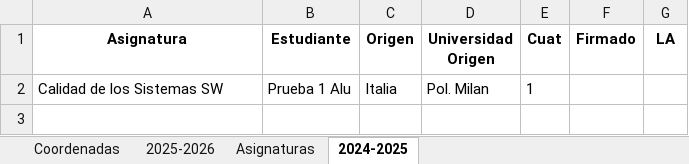
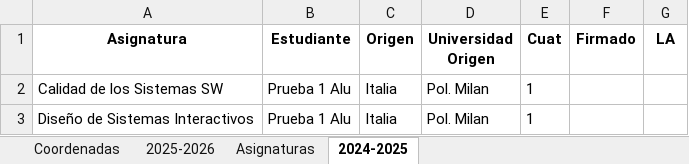
Before and after one commit to MariaPicazoSanchez/TFG-MariaPicazoSanchez, an Excel workbook: install_root/data_demo/ERASMUS IN.xlsx, sheet 2024-2025, drawn as a sheet; values as stored, in another font and other column widths than the file's, no borders; the diff names each change by its address in the sheet, - before the commit and + after, or states it on an @@ line.

```diff
--- a/install_root/data_demo/ERASMUS IN.xlsx (sheet 2024-2025)
+++ b/install_root/data_demo/ERASMUS IN.xlsx (sheet 2024-2025)
+row 3: Diseño de Sistemas Interactivos | Prueba 1 Alu | Italia | Pol. Milan | 1
```
Also changed, not shown: sheet Asignaturas, install_root/data_demo/ERASMUS OUT.xlsx, install_root/data_demo/SICUE OUT.xlsx, 13 other files.
